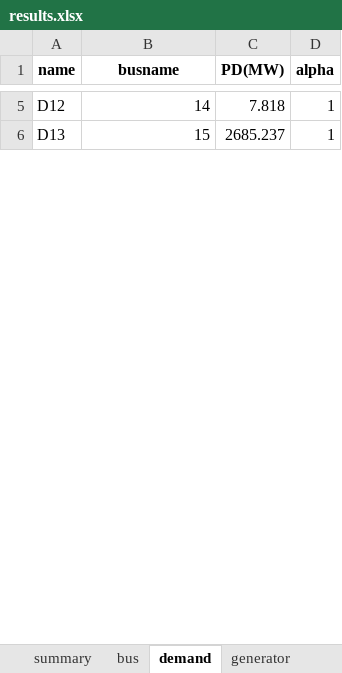
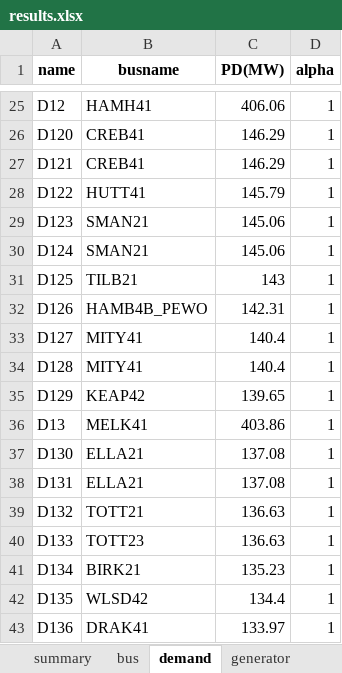
Before and after one commit to bukhsh/oats, an Excel workbook: results.xlsx, sheet demand, drawn as a sheet; only a part is shown, gaps mark what is left out; values as stored, in another font and other column widths than the file's, no borders; addresses are those after the commit; the diff covers the shown part only; the diff names each change by its address in the sheet, - before the commit and + after, or states it on an @@ line.

```diff
--- a/results.xlsx (sheet demand)
+++ b/results.xlsx (sheet demand)
-B25 (busname): 14
+B25 (busname): HAMH41
-C25 (PD(MW)): 7.818
+C25 (PD(MW)): 406.06
+row 26: D120 | CREB41 | 146.29 | 1
+row 27: D121 | CREB41 | 146.29 | 1
+row 28: D122 | HUTT41 | 145.79 | 1
+row 29: D123 | SMAN21 | 145.06 | 1
+row 30: D124 | SMAN21 | 145.06 | 1
+row 31: D125 | TILB21 | 143 | 1
+row 32: D126 | HAMB4B_PEWO | 142.31 | 1
+row 33: D127 | MITY41 | 140.4 | 1
+row 34: D128 | MITY41 | 140.4 | 1
+row 35: D129 | KEAP42 | 139.65 | 1
-B36 (busname): 15
+B36 (busname): MELK41
-C36 (PD(MW)): 2685.237
+C36 (PD(MW)): 403.86
+row 37: D130 | ELLA21 | 137.08 | 1
+row 38: D131 | ELLA21 | 137.08 | 1
+row 39: D132 | TOTT21 | 136.63 | 1
+row 40: D133 | TOTT23 | 136.63 | 1
+row 41: D134 | BIRK21 | 135.23 | 1
+row 42: D135 | WLSD42 | 134.4 | 1
+row 43: D136 | DRAK41 | 133.97 | 1
```
Also changed, not shown: 373 added rows and 114 edited cells elsewhere in this sheet, sheet branch, sheet bus, sheet generator, sheet transformer, sheet summary, 10 other files.
